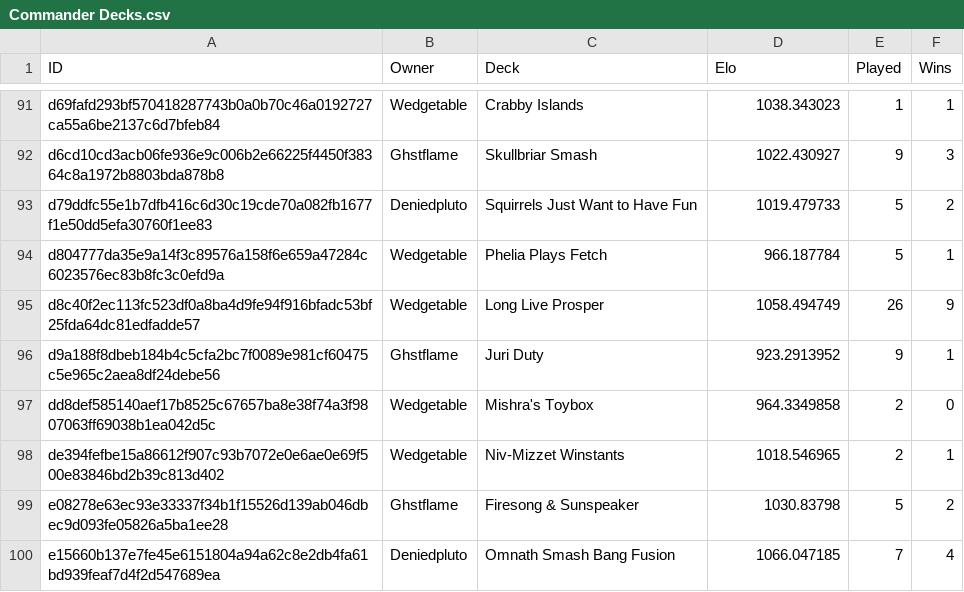
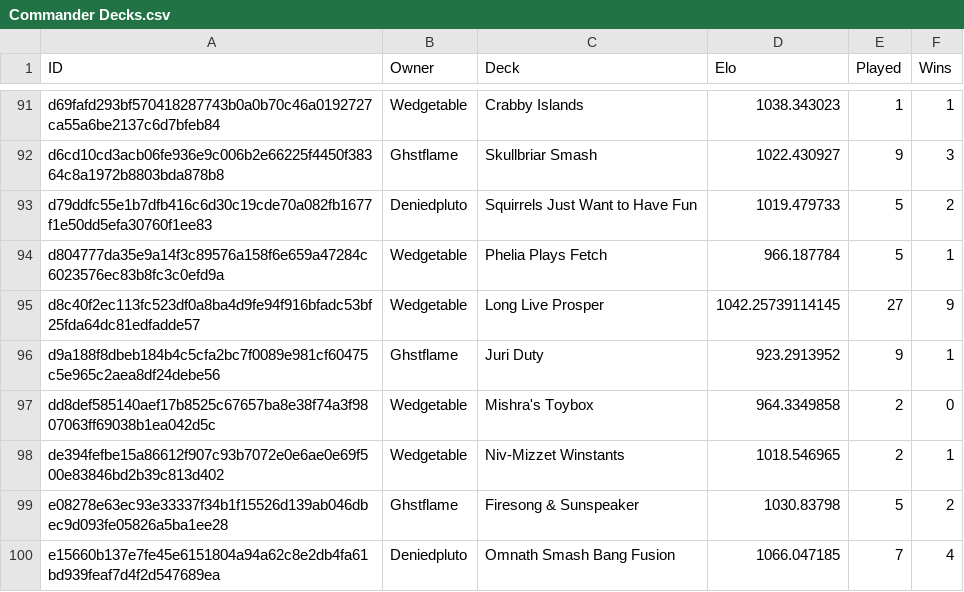
Before and after one commit to Deniedpluto/MTG-Battle-Logger, a CSV file: Commander Decks.csv, drawn as a sheet; only a part is shown, gaps mark what is left out; the diff covers the shown part only.

```diff
--- a/Commander Decks.csv
+++ b/Commander Decks.csv
@@ -94,3 +94,3 @@ d79ddfc55e1b7dfb416c6d30c19cde70a082fb1677f1e50dd5efa30760f1ee83,Deniedpluto,Squ
 d804777da35e9a14f3c89576a158f6e659a47284c6023576ec83b8fc3c0efd9a,Wedgetable,Phelia Plays Fetch,966.187784,5,1
-d8c40f2ec113fc523df0a8ba4d9fe94f916bfadc53bf25fda64dc81edfadde57,Wedgetable,Long Live Prosper,1058.494749,26,9
+d8c40f2ec113fc523df0a8ba4d9fe94f916bfadc53bf25fda64dc81edfadde57,Wedgetable,Long Live Prosper,1042.25739114145,27,9
 d9a188f8dbeb184b4c5cfa2bc7f0089e981cf60475c5e965c2aea8df24debe56,Ghstflame,Juri Duty,923.2913952,9,1
```
Also changed, not shown: 14 edited cells elsewhere in this file, Commander History.csv.
